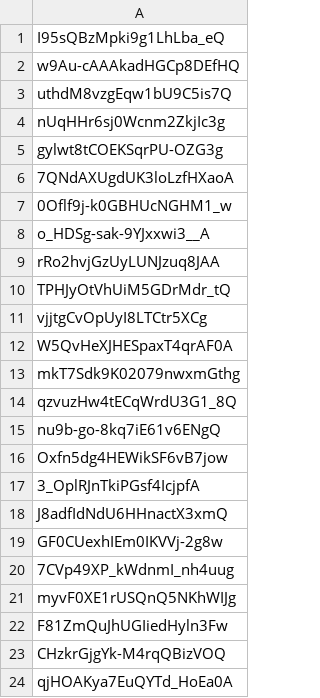
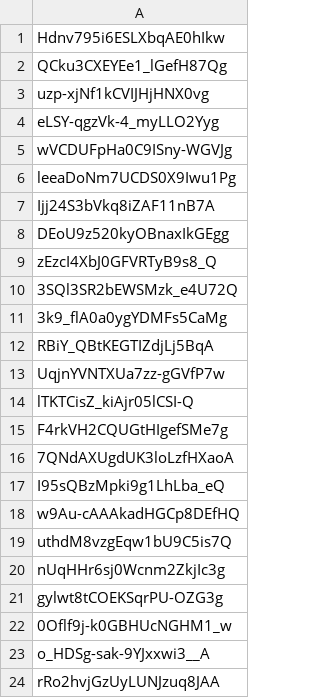
Before and after one commit to edbowker/Canlandata, a CSV file: data/deck_ids.csv, drawn as a sheet; only a part is shown; the shorter side is filled out with more unchanged rows.

```diff
--- a/data/deck_ids.csv
+++ b/data/deck_ids.csv
@@ -1 +1,17 @@
+Hdnv795i6ESLXbqAE0hIkw
+QCku3CXEYEe1_lGefH87Qg
+uzp-xjNf1kCVIJHjHNX0vg
+eLSY-qgzVk-4_myLLO2Yyg
+wVCDUFpHa0C9ISny-WGVJg
+leeaDoNm7UCDS0X9Iwu1Pg
+Ijj24S3bVkq8iZAF11nB7A
+DEoU9z520kyOBnaxIkGEgg
+zEzcI4XbJ0GFVRTyB9s8_Q
+3SQl3SR2bEWSMzk_e4U72Q
+3k9_flA0a0ygYDMFs5CaMg
+RBiY_QBtKEGTIZdjLj5BqA
+UqjnYVNTXUa7zz-gGVfP7w
+lTKTCisZ_kiAjr05lCSI-Q
+F4rkVH2CQUGtHIgefSMe7g
+7QNdAXUgdUK3loLzfHXaoA
 I95sQBzMpki9g1LhLba_eQ
@@ -5,3 +21,2 @@ nUqHHr6sj0Wcnm2ZkjIc3g
 gylwt8tCOEKSqrPU-OZG3g
-7QNdAXUgdUK3loLzfHXaoA
 0Oflf9j-k0GBHUcNGHM1_w
```
Also changed, not shown: data/color_pips.csv, data/deck_counts.csv, 6 other files.
